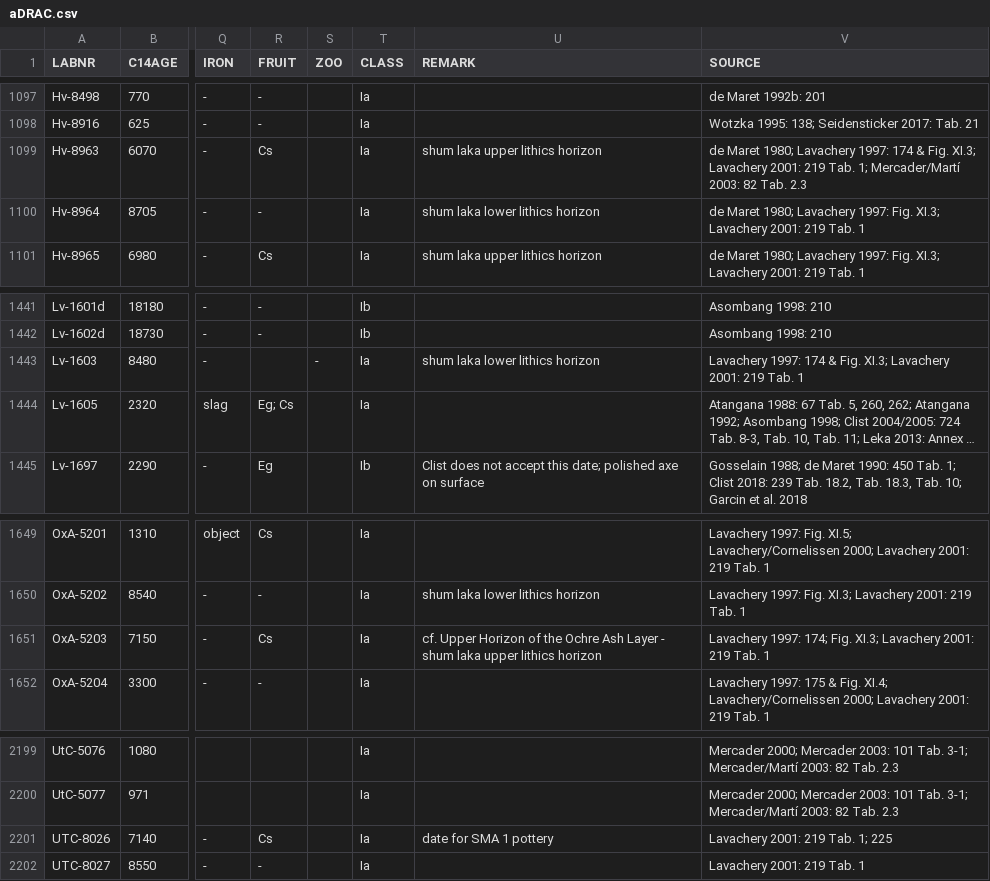
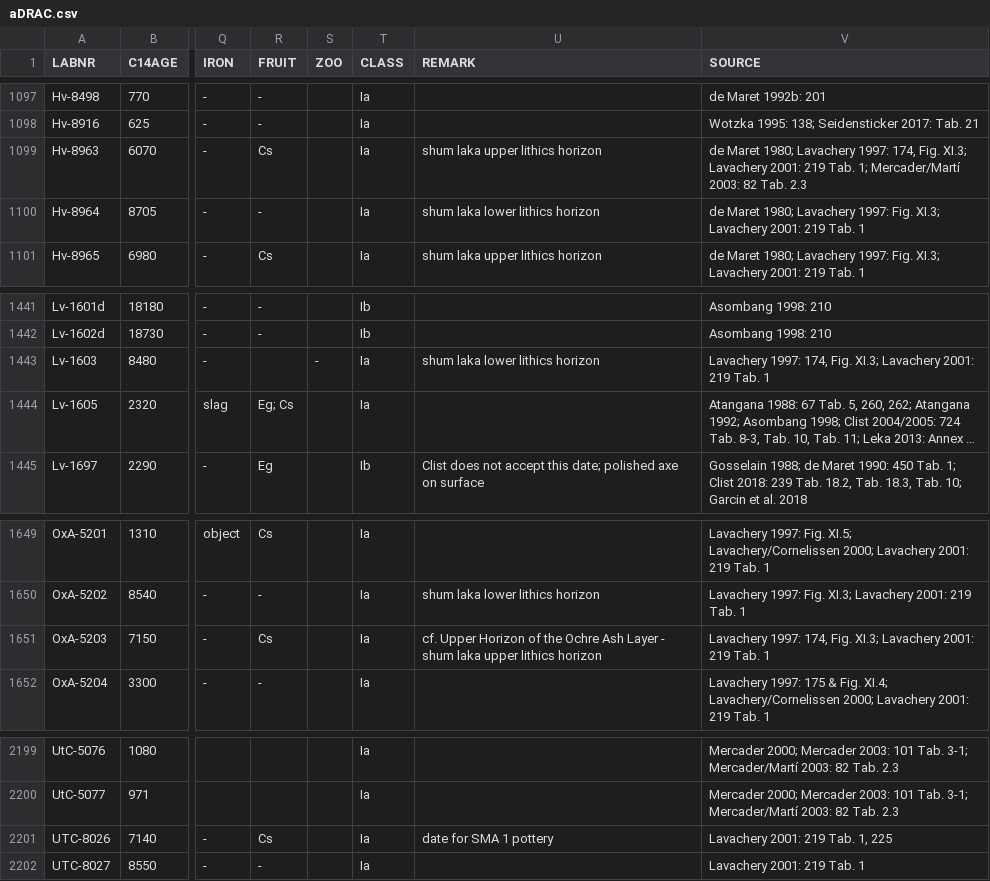
Before and after one commit to dirkseidensticker/aDRAC, a CSV file: aDRAC.csv, drawn as a sheet; only a part is shown, gaps mark what is left out; long unchanged cells end in …; the diff names each change by its address in the sheet, - before the commit and + after, or states it on an @@ line.

Commit message:
corrected sep in source field

```diff
--- a/aDRAC.csv
+++ b/aDRAC.csv
-V1099 (SOURCE): …Lavachery 1997: 174 & Fig. XI.3;…
+V1099 (SOURCE): …Lavachery 1997: 174, Fig. XI.3;…
-V1443 (SOURCE): Lavachery 1997: 174 & Fig. XI.3;…
+V1443 (SOURCE): Lavachery 1997: 174, Fig. XI.3;…
-V1651 (SOURCE): Lavachery 1997: 174; Fig. XI.3;…
+V1651 (SOURCE): Lavachery 1997: 174, Fig. XI.3;…
-V2201 (SOURCE): Lavachery 2001: 219 Tab. 1; 225
+V2201 (SOURCE): Lavachery 2001: 219 Tab. 1, 225
```
